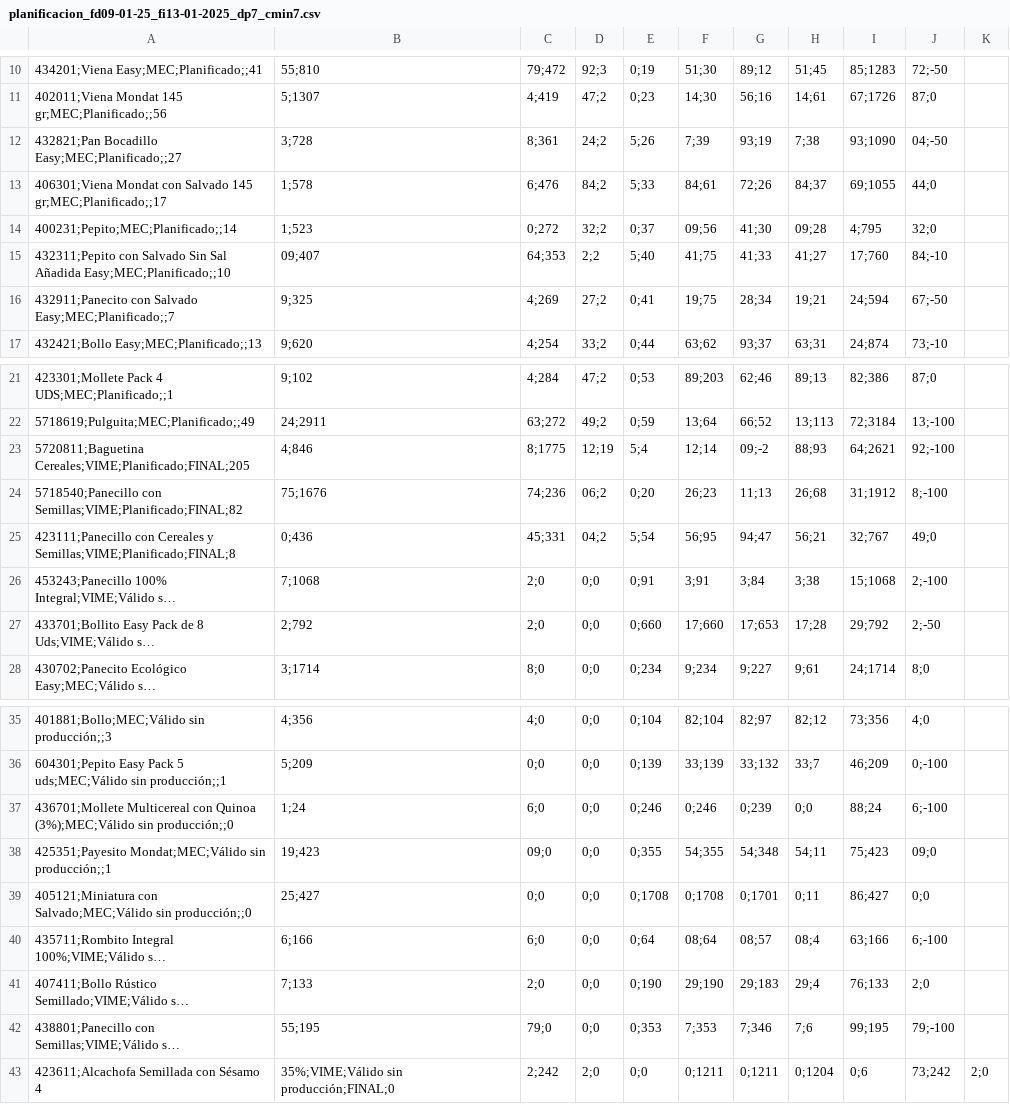
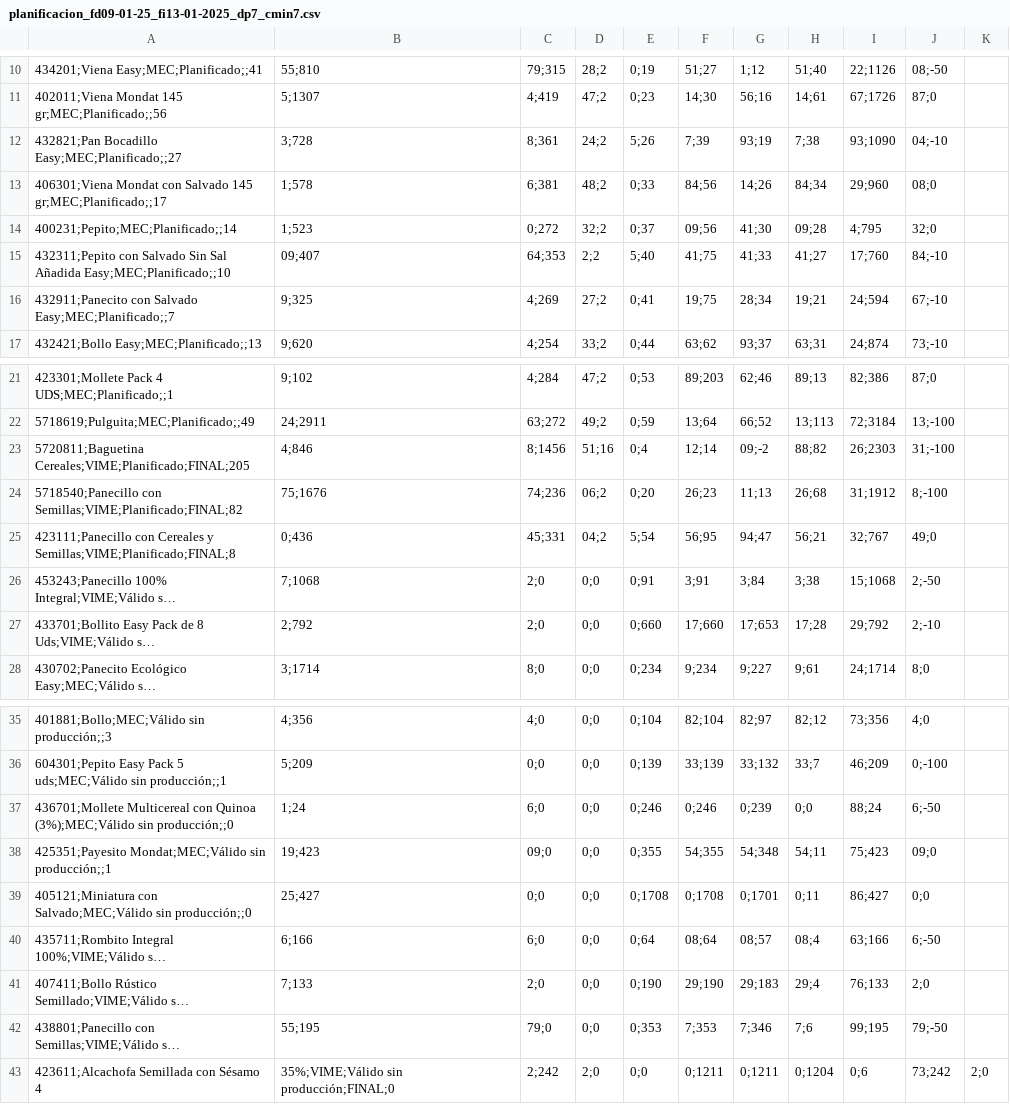
Before and after one commit to Bluzard/TFM-STOCK, a CSV file: planificacion_fd09-01-25_fi13-01-2025_dp7_cmin7.csv, drawn as a sheet; only a part is shown, gaps mark what is left out; long unchanged cells end in …; the diff covers the shown part only; the diff names each change by its address in the sheet, - before the commit and + after, or states it on an @@ line.

```diff
--- a/planificacion_fd09-01-25_fi13-01-2025_dp7_cmin7.csv
+++ b/planificacion_fd09-01-25_fi13-01-2025_dp7_cmin7.csv
-C10: 79;472
+C10: 79;315
-D10: 92;3
+D10: 28;2
-F10: 51;30
+F10: 51;27
-G10: 89;12
+G10: 1;12
-H10: 51;45
+H10: 51;40
-I10: 85;1283
+I10: 22;1126
-J10: 72;-50
+J10: 08;-50
-J12: 04;-50
+J12: 04;-10
-C13: 6;476
+C13: 6;381
-D13: 84;2
+D13: 48;2
-E13: 5;33
+E13: 0;33
-F13: 84;61
+F13: 84;56
-G13: 72;26
+G13: 14;26
-H13: 84;37
+H13: 84;34
-I13: 69;1055
+I13: 29;960
-J13: 44;0
+J13: 08;0
-J16: 67;-50
+J16: 67;-10
-C23: 8;1775
+C23: 8;1456
-D23: 12;19
+D23: 51;16
-E23: 5;4
+E23: 0;4
-H23: 88;93
+H23: 88;82
-I23: 64;2621
+I23: 26;2303
-J23: 92;-100
+J23: 31;-100
-J26: 2;-100
+J26: 2;-50
-J27: 2;-50
+J27: 2;-10
-J37: 6;-100
+J37: 6;-50
-J40: 6;-100
+J40: 6;-50
-J42: 79;-100
+J42: 79;-50
```
Also changed, not shown: 63 edited cells elsewhere in this file, 2 other files.
